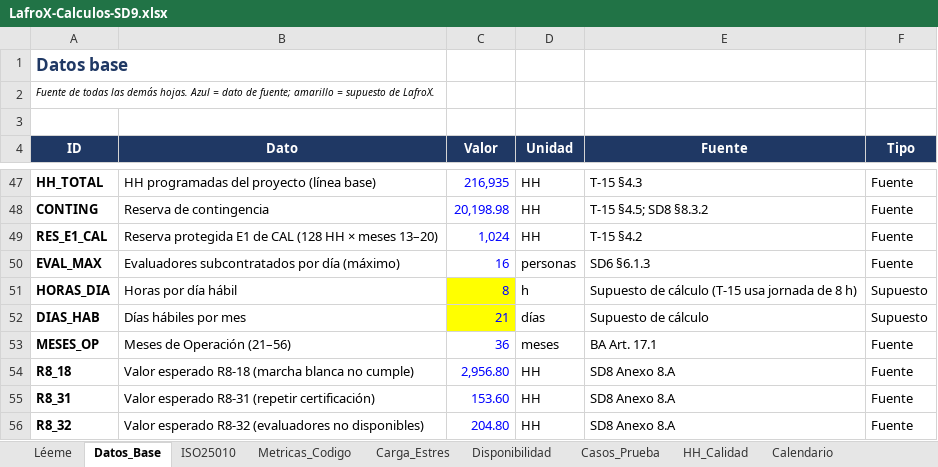
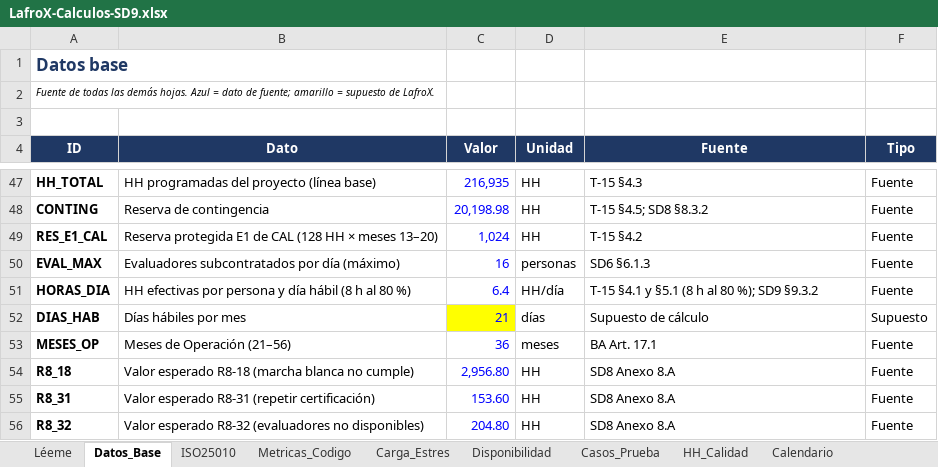
Before and after one commit to PatricioH315/LafroX, an Excel workbook: 09_plan_calidad/Diagramas/LafroX-Calculos-SD9.xlsx, sheet Datos_Base, drawn as a sheet; only a part is shown, gaps mark what is left out; values as stored, in another font and other column widths than the file's, no borders; the diff names each change by its address in the sheet, - before the commit and + after, or states it on an @@ line.

```diff
--- a/09_plan_calidad/Diagramas/LafroX-Calculos-SD9.xlsx (sheet Datos_Base)
+++ b/09_plan_calidad/Diagramas/LafroX-Calculos-SD9.xlsx (sheet Datos_Base)
-B51 (Dato): Horas por día hábil
+B51 (Dato): HH efectivas por persona y día hábil (8 h al 80 %)
-C51 (Valor): 8
+C51 (Valor): 6.4
-C51 fill: #FFFF00
+C51 fill: none
-D51 (Unidad): h
+D51 (Unidad): HH/día
-E51 (Fuente): Supuesto de cálculo (T-15 usa jornada de 8 h)
+E51 (Fuente): T-15 §4.1 y §5.1 (8 h al 80 %); SD9 §9.3.2
-F51 (Tipo): Supuesto
+F51 (Tipo): Fuente
```
Also changed, not shown: sheet Calendario, sheet ISO25010, sheet Casos_Prueba, sheet COQ, sheet HH_Calidad, 11 other files.
